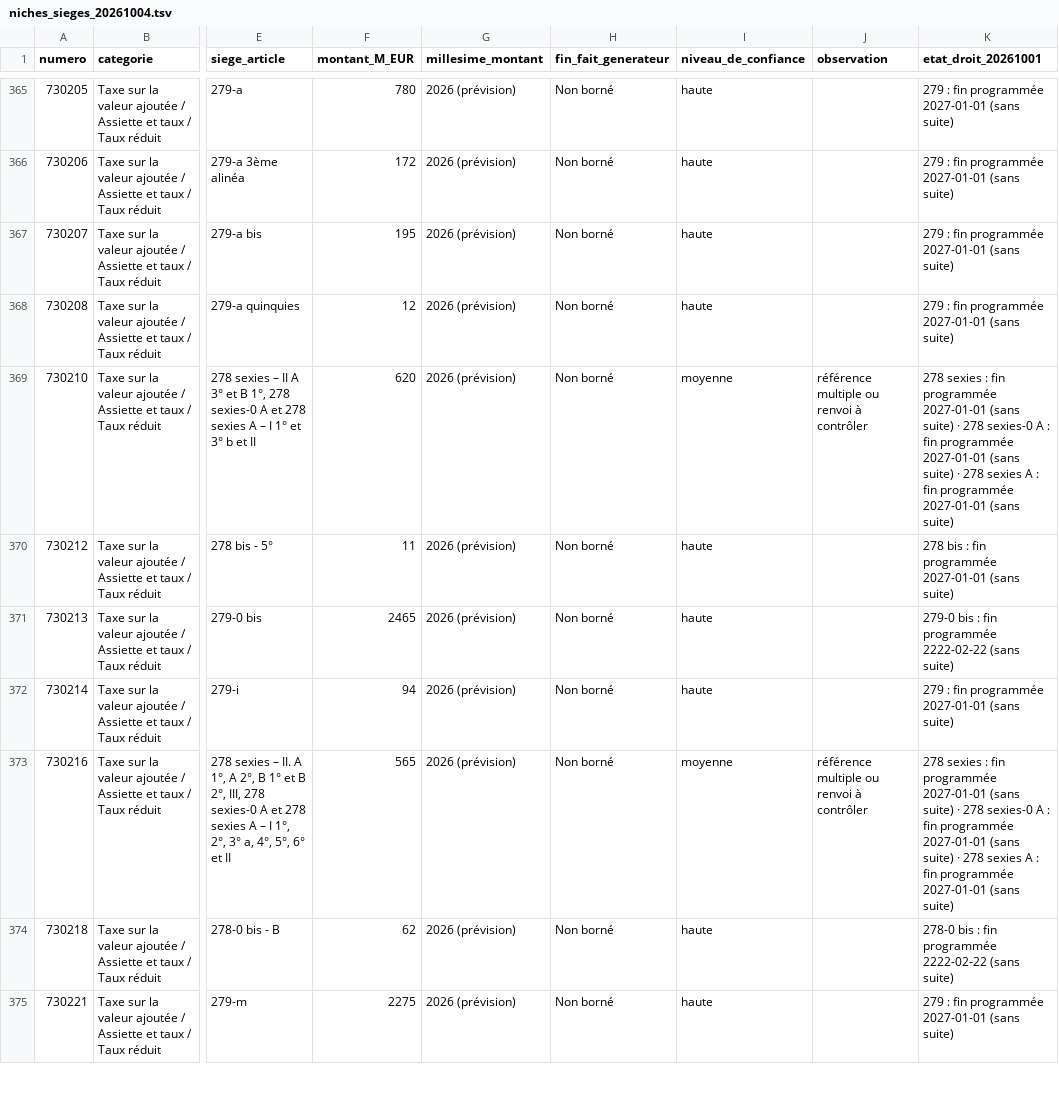
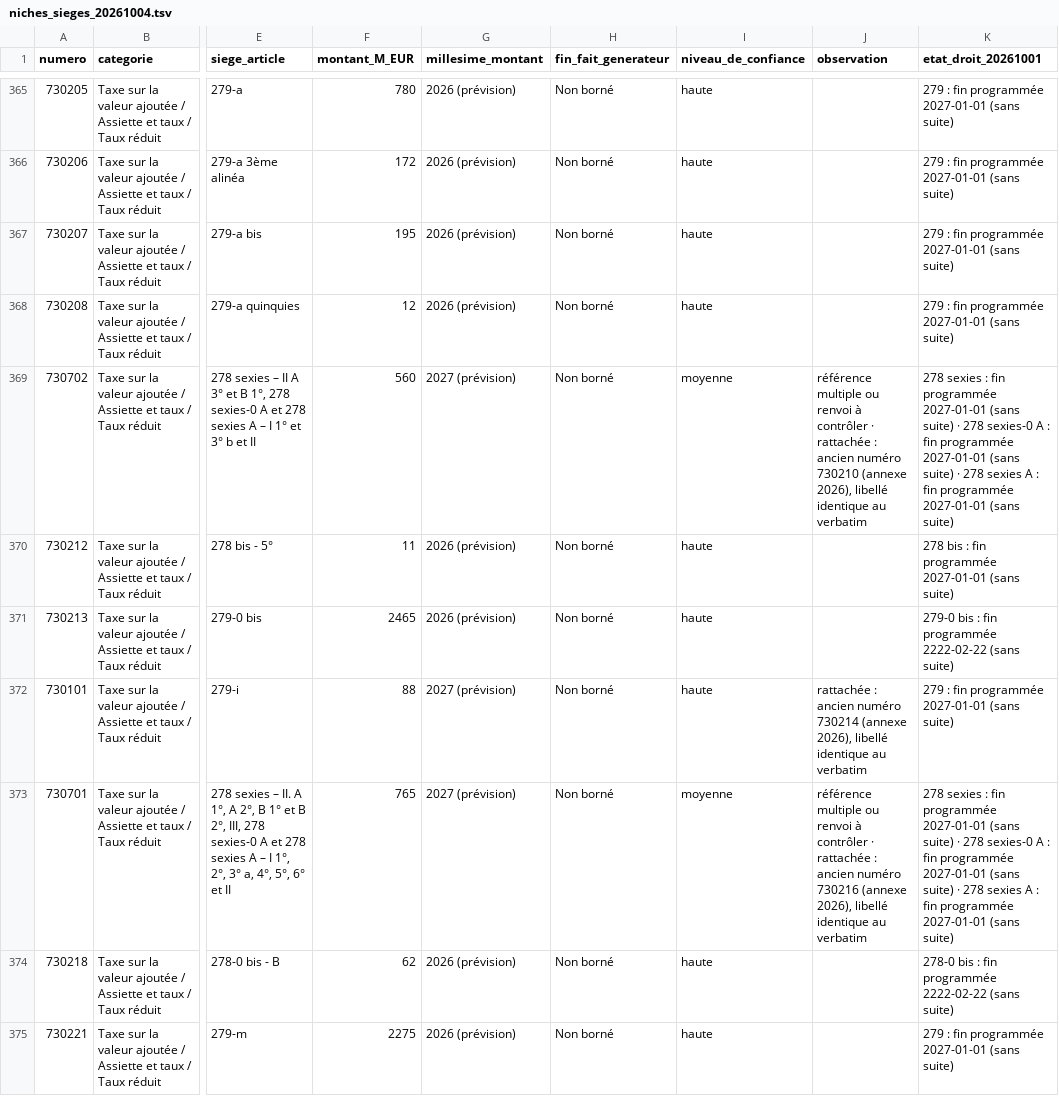
Before and after one commit to resolution-ib-dev/Resolution-2027, a TSV file: chantier/referentiels/niches_sieges_20261004.tsv, drawn as a sheet; only a part is shown, gaps mark what is left out; the diff covers the shown part only; the diff names each change by its address in the sheet, - before the commit and + after, or states it on an @@ line.

```diff
--- a/chantier/referentiels/niches_sieges_20261004.tsv
+++ b/chantier/referentiels/niches_sieges_20261004.tsv
-A369 (numero): 730210
+A369 (numero): 730702
-F369 (montant_M_EUR): 620
+F369 (montant_M_EUR): 560
-G369 (millesime_montant): 2026 (prévision)
+G369 (millesime_montant): 2027 (prévision)
-J369 (observation): …à contrôler
+J369 (observation): …à contrôler · rattachée : ancien numéro 730210 (annexe 2026), libellé identique au verbatim
-A372 (numero): 730214
+A372 (numero): 730101
-F372 (montant_M_EUR): 94
+F372 (montant_M_EUR): 88
-G372:G373 (millesime_montant): 2026 (prévision)
+G372:G373 (millesime_montant): 2027 (prévision)
-J372 (observation): (empty)
+J372 (observation): rattachée : ancien numéro 730214 (annexe 2026), libellé identique au verbatim
-A373 (numero): 730216
+A373 (numero): 730701
-F373 (montant_M_EUR): 565
+F373 (montant_M_EUR): 765
-J373 (observation): …à contrôler
+J373 (observation): …à contrôler · rattachée : ancien numéro 730216 (annexe 2026), libellé identique au verbatim
```
Also changed, not shown: 123 edited cells elsewhere in this file, 6 other files.
